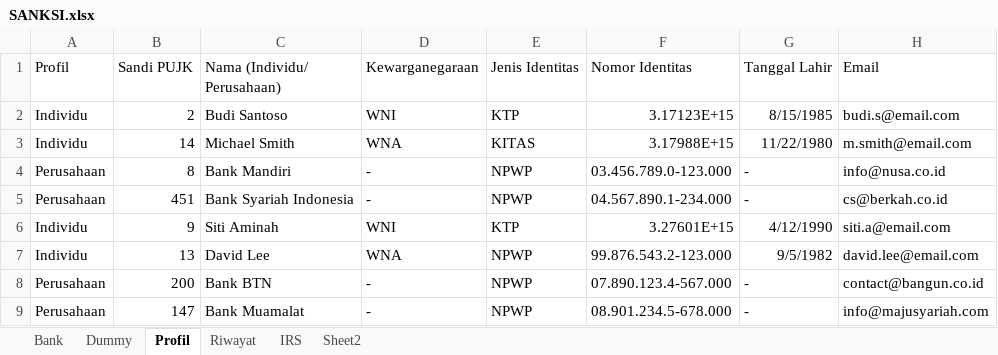
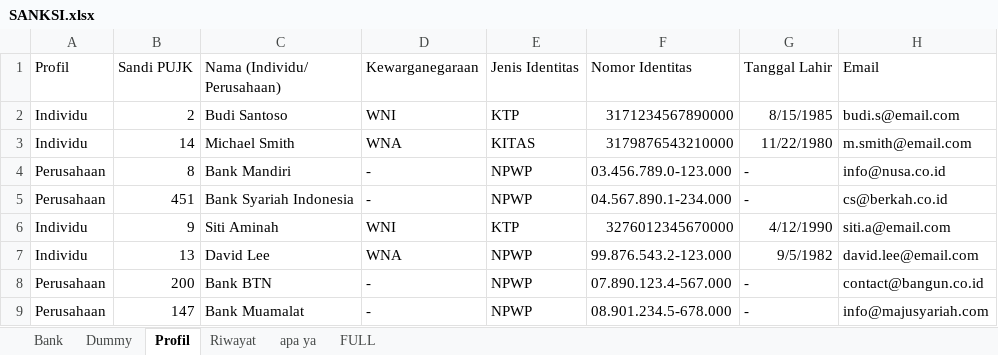
Before and after one commit to itdktf1/Sanksi, an Excel workbook: SANKSI.xlsx, sheet Profil, drawn as a sheet; only a part is shown; values as stored, in another font and other column widths than the file's, no borders; the diff names each change by its address in the sheet, - before the commit and + after, or states it on an @@ line.

```diff
--- a/SANKSI.xlsx (sheet Profil)
+++ b/SANKSI.xlsx (sheet Profil)
-sheet tab: IRS
+sheet tab: apa ya
-sheet tab: Sheet2
+sheet tab: FULL
-F2 (Nomor Identitas): 3.17123E+15
+F2 (Nomor Identitas): 3171234567890000
-F3 (Nomor Identitas): 3.17988E+15
+F3 (Nomor Identitas): 3179876543210000
-F6 (Nomor Identitas): 3.27601E+15
+F6 (Nomor Identitas): 3276012345670000
```
Also changed, not shown: sheet apa ya, sheet FULL, 45 other files.
